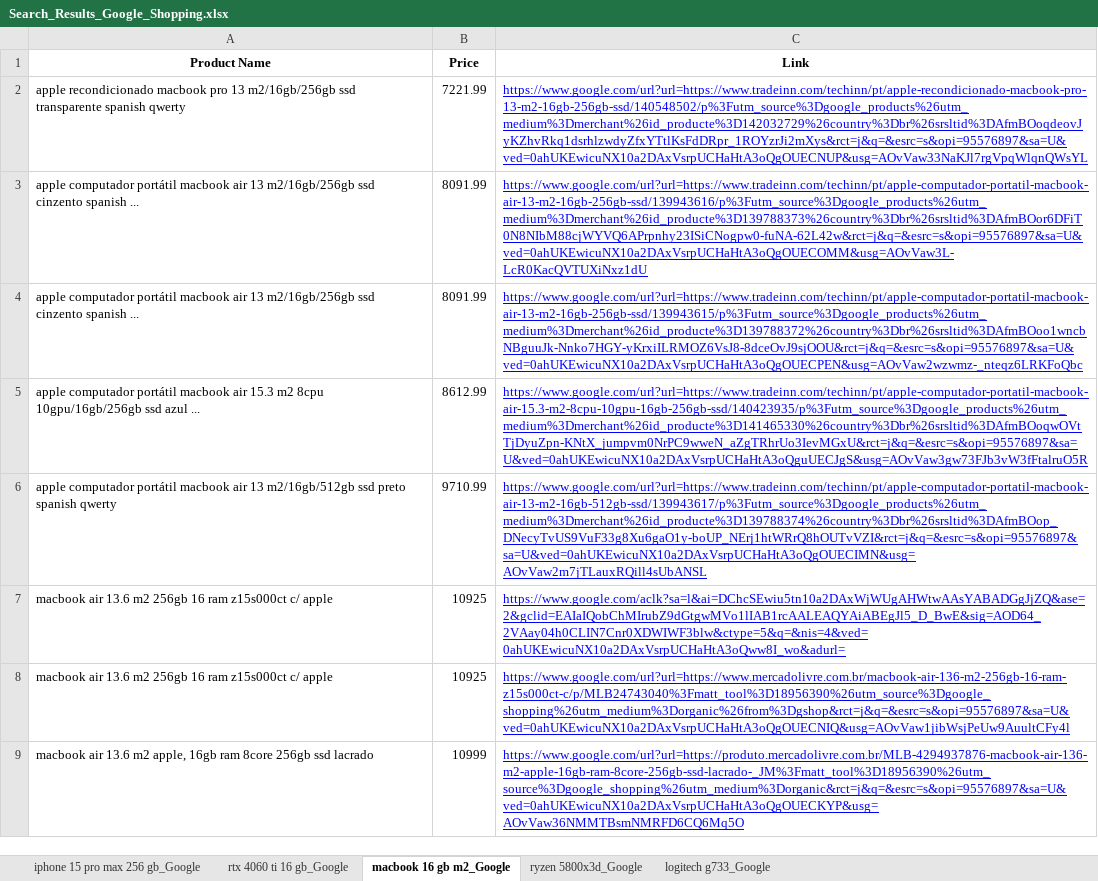
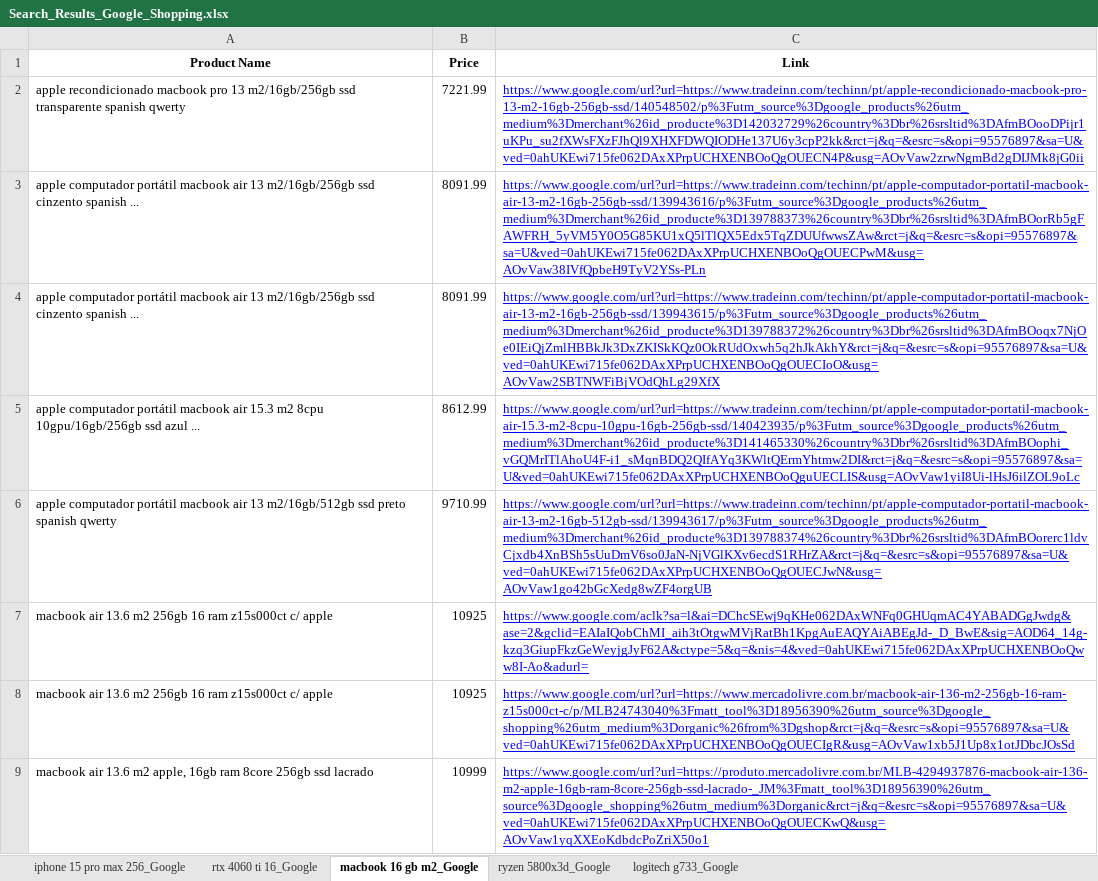
Before and after one commit to ranonbezerra/Shopping_Auto_Search, an Excel workbook: Search_Results_Google_Shopping.xlsx, sheet macbook 16 gb m2_Google, drawn as a sheet; values as stored, in another font and other column widths than the file's, no borders; the diff names each change by its address in the sheet, - before the commit and + after, or states it on an @@ line.

```diff
--- a/Search_Results_Google_Shopping.xlsx (sheet macbook 16 gb m2_Google)
+++ b/Search_Results_Google_Shopping.xlsx (sheet macbook 16 gb m2_Google)
-sheet tab: iphone 15 pro max 256 gb_Google
+sheet tab: iphone 15 pro max 256_Google
-sheet tab: rtx 4060 ti 16 gb_Google
+sheet tab: rtx 4060 ti 16_Google
-C2 (Link): https://www.google.com/url?url=https://www.tradeinn.com/techinn/pt/apple-recondicionado-macbook-pro-13-m2-16gb-256gb-ssd/140548502/p%3Futm_source%3Dgoogle_products%26utm_medium%3Dmerchant%26id_producte%3D142032729%26country%3Dbr%26srsltid%3DAfmBOoqdeovJyKZhvRkq1dsrhlzwdyZfxYTtlKsFdDRpr_1ROYzrJi2mXys&rct=j&q=&esrc=s&opi=95576897&sa=U&ved=0ahUKEwicuNX10a2DAxVsrpUCHaHtA3oQgOUECNUP&usg=AOvVaw33NaKJl7rgVpqWlqnQWsYL
+C2 (Link): https://www.google.com/url?url=https://www.tradeinn.com/techinn/pt/apple-recondicionado-macbook-pro-13-m2-16gb-256gb-ssd/140548502/p%3Futm_source%3Dgoogle_products%26utm_medium%3Dmerchant%26id_producte%3D142032729%26country%3Dbr%26srsltid%3DAfmBOooDPijr1uKPu_su2fXWsFXzFJhQl9XHXFDWQIODHe137U6y3cpP2kk&rct=j&q=&esrc=s&opi=95576897&sa=U&ved=0ahUKEwi715fe062DAxXPrpUCHXENBOoQgOUECN4P&usg=AOvVaw2zrwNgmBd2gDIJMk8jG0ii
-C3 (Link): https://www.google.com/url?url=https://www.tradeinn.com/techinn/pt/apple-computador-portatil-macbook-air-13-m2-16gb-256gb-ssd/139943616/p%3Futm_source%3Dgoogle_products%26utm_medium%3Dmerchant%26id_producte%3D139788373%26country%3Dbr%26srsltid%3DAfmBOor6DFiT0N8NIbM88cjWYVQ6APrpnhy23ISiCNogpw0-fuNA-62L42w&rct=j&q=&esrc=s&opi=95576897&sa=U&ved=0ahUKEwicuNX10a2DAxVsrpUCHaHtA3oQgOUECOMM&usg=AOvVaw3L-LcR0KacQVTUXiNxz1dU
+C3 (Link): https://www.google.com/url?url=https://www.tradeinn.com/techinn/pt/apple-computador-portatil-macbook-air-13-m2-16gb-256gb-ssd/139943616/p%3Futm_source%3Dgoogle_products%26utm_medium%3Dmerchant%26id_producte%3D139788373%26country%3Dbr%26srsltid%3DAfmBOorRb5gFAWFRH_5yVM5Y0O5G85KU1xQ5lTlQX5Edx5TqZDUUfwwsZAw&rct=j&q=&esrc=s&opi=95576897&sa=U&ved=0ahUKEwi715fe062DAxXPrpUCHXENBOoQgOUECPwM&usg=AOvVaw38IVfQpbeH9TyV2YSs-PLn
-C4 (Link): https://www.google.com/url?url=https://www.tradeinn.com/techinn/pt/apple-computador-portatil-macbook-air-13-m2-16gb-256gb-ssd/139943615/p%3Futm_source%3Dgoogle_products%26utm_medium%3Dmerchant%26id_producte%3D139788372%26country%3Dbr%26srsltid%3DAfmBOoo1wncbNBguuJk-Nnko7HGY-yKrxiILRMOZ6VsJ8-8dceOvJ9sjOOU&rct=j&q=&esrc=s&opi=95576897&sa=U&ved=0ahUKEwicuNX10a2DAxVsrpUCHaHtA3oQgOUECPEN&usg=AOvVaw2wzwmz-_nteqz6LRKFoQbc
+C4 (Link): https://www.google.com/url?url=https://www.tradeinn.com/techinn/pt/apple-computador-portatil-macbook-air-13-m2-16gb-256gb-ssd/139943615/p%3Futm_source%3Dgoogle_products%26utm_medium%3Dmerchant%26id_producte%3D139788372%26country%3Dbr%26srsltid%3DAfmBOoqx7NjOe0IEiQjZmlHBBkJk3DxZKISkKQz0OkRUdOxwh5q2hJkAkhY&rct=j&q=&esrc=s&opi=95576897&sa=U&ved=0ahUKEwi715fe062DAxXPrpUCHXENBOoQgOUECIoO&usg=AOvVaw2SBTNWFiBjVOdQhLg29XfX
-C5 (Link): https://www.google.com/url?url=https://www.tradeinn.com/techinn/pt/apple-computador-portatil-macbook-air-15.3-m2-8cpu-10gpu-16gb-256gb-ssd/140423935/p%3Futm_source%3Dgoogle_products%26utm_medium%3Dmerchant%26id_producte%3D141465330%26country%3Dbr%26srsltid%3DAfmBOoqwOVtTjDyuZpn-KNtX_jumpvm0NrPC9wweN_aZgTRhrUo3IevMGxU&rct=j&q=&esrc=s&opi=95576897&sa=U&ved=0ahUKEwicuNX10a2DAxVsrpUCHaHtA3oQguUECJgS&usg=AOvVaw3gw73FJb3vW3fFtalruO5R
+C5 (Link): https://www.google.com/url?url=https://www.tradeinn.com/techinn/pt/apple-computador-portatil-macbook-air-15.3-m2-8cpu-10gpu-16gb-256gb-ssd/140423935/p%3Futm_source%3Dgoogle_products%26utm_medium%3Dmerchant%26id_producte%3D141465330%26country%3Dbr%26srsltid%3DAfmBOophi_vGQMrITlAhoU4F-i1_sMqnBDQ2QIfAYq3KWltQErmYhtmw2DI&rct=j&q=&esrc=s&opi=95576897&sa=U&ved=0ahUKEwi715fe062DAxXPrpUCHXENBOoQguUECLIS&usg=AOvVaw1yiI8Ui-lHsJ6ilZOL9oLc
-C6 (Link): https://www.google.com/url?url=https://www.tradeinn.com/techinn/pt/apple-computador-portatil-macbook-air-13-m2-16gb-512gb-ssd/139943617/p%3Futm_source%3Dgoogle_products%26utm_medium%3Dmerchant%26id_producte%3D139788374%26country%3Dbr%26srsltid%3DAfmBOop_DNecyTvUS9VuF33g8Xu6gaO1y-boUP_NErj1htWRrQ8hOUTvVZI&rct=j&q=&esrc=s&opi=95576897&sa=U&ved=0ahUKEwicuNX10a2DAxVsrpUCHaHtA3oQgOUECIMN&usg=AOvVaw2m7jTLauxRQill4sUbANSL
+C6 (Link): https://www.google.com/url?url=https://www.tradeinn.com/techinn/pt/apple-computador-portatil-macbook-air-13-m2-16gb-512gb-ssd/139943617/p%3Futm_source%3Dgoogle_products%26utm_medium%3Dmerchant%26id_producte%3D139788374%26country%3Dbr%26srsltid%3DAfmBOorerc1ldvCjxdb4XnBSh5sUuDmV6so0JaN-NjVGlKXv6ecdS1RHrZA&rct=j&q=&esrc=s&opi=95576897&sa=U&ved=0ahUKEwi715fe062DAxXPrpUCHXENBOoQgOUECJwN&usg=AOvVaw1go42bGcXedg8wZF4orgUB
-C7 (Link): https://www.google.com/aclk?sa=l&ai=DChcSEwiu5tn10a2DAxWjWUgAHWtwAAsYABADGgJjZQ&ase=2&gclid=EAIaIQobChMIrubZ9dGtgwMVo1lIAB1rcAALEAQYAiABEgJl5_D_BwE&sig=AOD64_2VAay04h0CLIN7Cnr0XDWIWF3blw&ctype=5&q=&nis=4&ved=0ahUKEwicuNX10a2DAxVsrpUCHaHtA3oQww8I_wo&adurl=
+C7 (Link): https://www.google.com/aclk?sa=l&ai=DChcSEwj9qKHe062DAxWNFq0GHUqmAC4YABADGgJwdg&ase=2&gclid=EAIaIQobChMI_aih3tOtgwMVjRatBh1KpgAuEAQYAiABEgJd-_D_BwE&sig=AOD64_14g-kzq3GiupFkzGeWeyjgJyF62A&ctype=5&q=&nis=4&ved=0ahUKEwi715fe062DAxXPrpUCHXENBOoQww8I-Ao&adurl=
-C8 (Link): https://www.google.com/url?url=https://www.mercadolivre.com.br/macbook-air-136-m2-256gb-16-ram-z15s000ct-c/p/MLB24743040%3Fmatt_tool%3D18956390%26utm_source%3Dgoogle_shopping%26utm_medium%3Dorganic%26from%3Dgshop&rct=j&q=&esrc=s&opi=95576897&sa=U&ved=0ahUKEwicuNX10a2DAxVsrpUCHaHtA3oQgOUECNIQ&usg=AOvVaw1jibWsjPeUw9AuultCFy4l
+C8 (Link): https://www.google.com/url?url=https://www.mercadolivre.com.br/macbook-air-136-m2-256gb-16-ram-z15s000ct-c/p/MLB24743040%3Fmatt_tool%3D18956390%26utm_source%3Dgoogle_shopping%26utm_medium%3Dorganic%26from%3Dgshop&rct=j&q=&esrc=s&opi=95576897&sa=U&ved=0ahUKEwi715fe062DAxXPrpUCHXENBOoQgOUECIgR&usg=AOvVaw1xb5J1Up8x1otJDbcJOsSd
-C9 (Link): https://www.google.com/url?url=https://produto.mercadolivre.com.br/MLB-4294937876-macbook-air-136-m2-apple-16gb-ram-8core-256gb-ssd-lacrado-_JM%3Fmatt_tool%3D18956390%26utm_source%3Dgoogle_shopping%26utm_medium%3Dorganic&rct=j&q=&esrc=s&opi=95576897&sa=U&ved=0ahUKEwicuNX10a2DAxVsrpUCHaHtA3oQgOUECKYP&usg=AOvVaw36NMMTBsmNMRFD6CQ6Mq5O
+C9 (Link): https://www.google.com/url?url=https://produto.mercadolivre.com.br/MLB-4294937876-macbook-air-136-m2-apple-16gb-ram-8core-256gb-ssd-lacrado-_JM%3Fmatt_tool%3D18956390%26utm_source%3Dgoogle_shopping%26utm_medium%3Dorganic&rct=j&q=&esrc=s&opi=95576897&sa=U&ved=0ahUKEwi715fe062DAxXPrpUCHXENBOoQgOUECKwQ&usg=AOvVaw1yqXXEoKdbdcPoZriX50o1
```
Also changed, not shown: sheet iphone 15 pro max 256_Google, sheet rtx 4060 ti 16_Google, sheet logitech g733_Google, sheet ryzen 5800x3d_Google, 1 other file.
